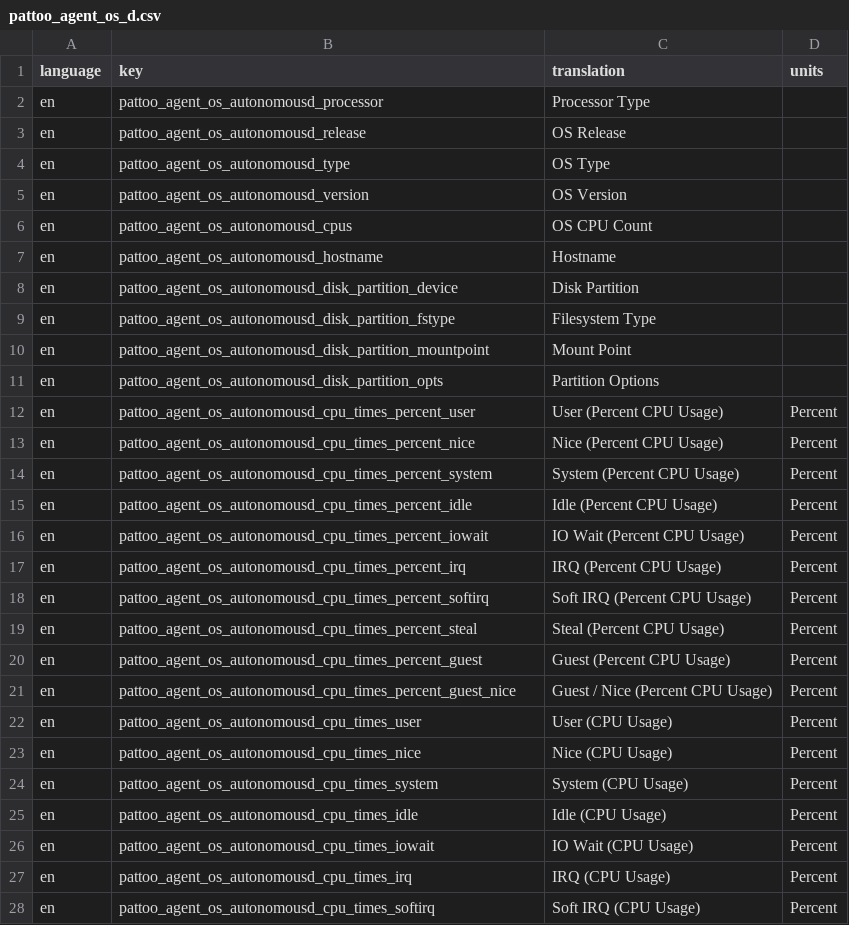
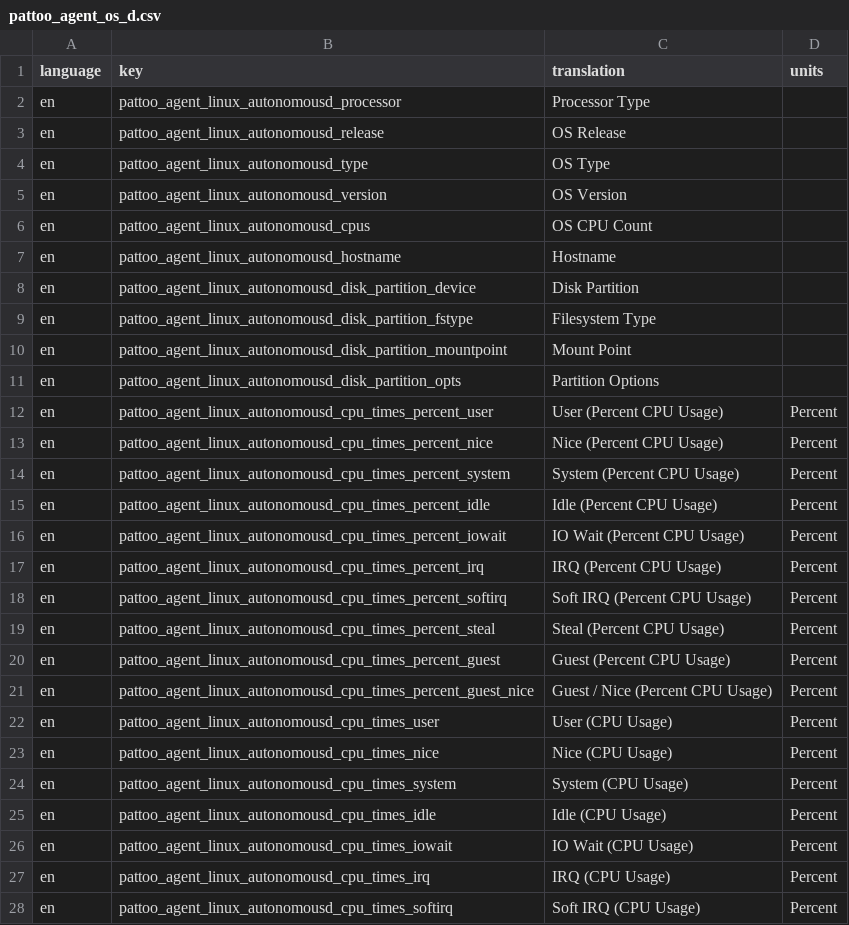
Before and after one commit to PalisadoesFoundation/pattoo, a CSV file: examples/language/pattoo_agent_os_d.csv, drawn as a sheet; only a part is shown; the diff covers the shown part only.

Commit message:
Added support for Users and Chart Favorites, Fixes:#309

```diff
--- a/examples/language/pattoo_agent_os_d.csv
+++ b/examples/language/pattoo_agent_os_d.csv
@@ -1,28 +1,28 @@
 language,key,translation,units
-en,pattoo_agent_os_autonomousd_processor,Processor Type,
-en,pattoo_agent_os_autonomousd_release,OS Release,
-en,pattoo_agent_os_autonomousd_type,OS Type,
-en,pattoo_agent_os_autonomousd_version,OS Version,
-en,pattoo_agent_os_autonomousd_cpus,OS CPU Count,
-en,pattoo_agent_os_autonomousd_hostname,Hostname,
-en,pattoo_agent_os_autonomousd_disk_partition_device,Disk Partition,
-en,pattoo_agent_os_autonomousd_disk_partition_fstype,Filesystem Type,
-en,pattoo_agent_os_autonomousd_disk_partition_mountpoint,Mount Point,
-en,pattoo_agent_os_autonomousd_disk_partition_opts,Partition Options,
-en,pattoo_agent_os_autonomousd_cpu_times_percent_user,User (Percent CPU Usage),Percent
-en,pattoo_agent_os_autonomousd_cpu_times_percent_nice,Nice (Percent CPU Usage),Percent
-en,pattoo_agent_os_autonomousd_cpu_times_percent_system,System (Percent CPU Usage),Percent
-en,pattoo_agent_os_autonomousd_cpu_times_percent_idle,Idle (Percent CPU Usage),Percent
-en,pattoo_agent_os_autonomousd_cpu_times_percent_iowait,IO Wait (Percent CPU Usage),Percent
-en,pattoo_agent_os_autonomousd_cpu_times_percent_irq,IRQ (Percent CPU Usage),Percent
-en,pattoo_agent_os_autonomousd_cpu_times_percent_softirq,Soft IRQ (Percent CPU Usage),Percent
-en,pattoo_agent_os_autonomousd_cpu_times_percent_steal,Steal (Percent CPU Usage),Percent
-en,pattoo_agent_os_autonomousd_cpu_times_percent_guest,Guest (Percent CPU Usage),Percent
-en,pattoo_agent_os_autonomousd_cpu_times_percent_guest_nice,Guest / Nice (Percent CPU Usage),Percent
-en,pattoo_agent_os_autonomousd_cpu_times_user,User (CPU Usage),Percent
-en,pattoo_agent_os_autonomousd_cpu_times_nice,Nice (CPU Usage),Percent
-en,pattoo_agent_os_autonomousd_cpu_times_system,System (CPU Usage),Percent
-en,pattoo_agent_os_autonomousd_cpu_times_idle,Idle (CPU Usage),Percent
-en,pattoo_agent_os_autonomousd_cpu_times_iowait,IO Wait (CPU Usage),Percent
-en,pattoo_agent_os_autonomousd_cpu_times_irq,IRQ (CPU Usage),Percent
-en,pattoo_agent_os_autonomousd_cpu_times_softirq,Soft IRQ (CPU Usage),Percent
+en,pattoo_agent_linux_autonomousd_processor,Processor Type,
+en,pattoo_agent_linux_autonomousd_release,OS Release,
+en,pattoo_agent_linux_autonomousd_type,OS Type,
+en,pattoo_agent_linux_autonomousd_version,OS Version,
+en,pattoo_agent_linux_autonomousd_cpus,OS CPU Count,
+en,pattoo_agent_linux_autonomousd_hostname,Hostname,
+en,pattoo_agent_linux_autonomousd_disk_partition_device,Disk Partition,
+en,pattoo_agent_linux_autonomousd_disk_partition_fstype,Filesystem Type,
+en,pattoo_agent_linux_autonomousd_disk_partition_mountpoint,Mount Point,
+en,pattoo_agent_linux_autonomousd_disk_partition_opts,Partition Options,
+en,pattoo_agent_linux_autonomousd_cpu_times_percent_user,User (Percent CPU Usage),Percent
+en,pattoo_agent_linux_autonomousd_cpu_times_percent_nice,Nice (Percent CPU Usage),Percent
+en,pattoo_agent_linux_autonomousd_cpu_times_percent_system,System (Percent CPU Usage),Percent
+en,pattoo_agent_linux_autonomousd_cpu_times_percent_idle,Idle (Percent CPU Usage),Percent
+en,pattoo_agent_linux_autonomousd_cpu_times_percent_iowait,IO Wait (Percent CPU Usage),Percent
+en,pattoo_agent_linux_autonomousd_cpu_times_percent_irq,IRQ (Percent CPU Usage),Percent
+en,pattoo_agent_linux_autonomousd_cpu_times_percent_softirq,Soft IRQ (Percent CPU Usage),Percent
+en,pattoo_agent_linux_autonomousd_cpu_times_percent_steal,Steal (Percent CPU Usage),Percent
+en,pattoo_agent_linux_autonomousd_cpu_times_percent_guest,Guest (Percent CPU Usage),Percent
+en,pattoo_agent_linux_autonomousd_cpu_times_percent_guest_nice,Guest / Nice (Percent CPU Usage),Percent
+en,pattoo_agent_linux_autonomousd_cpu_times_user,User (CPU Usage),Percent
+en,pattoo_agent_linux_autonomousd_cpu_times_nice,Nice (CPU Usage),Percent
+en,pattoo_agent_linux_autonomousd_cpu_times_system,System (CPU Usage),Percent
+en,pattoo_agent_linux_autonomousd_cpu_times_idle,Idle (CPU Usage),Percent
+en,pattoo_agent_linux_autonomousd_cpu_times_iowait,IO Wait (CPU Usage),Percent
+en,pattoo_agent_linux_autonomousd_cpu_times_irq,IRQ (CPU Usage),Percent
+en,pattoo_agent_linux_autonomousd_cpu_times_softirq,Soft IRQ (CPU Usage),Percent
```
Also changed, not shown: 123 edited cells elsewhere in this file, examples/language/agent_translations.csv, 10 other files.
